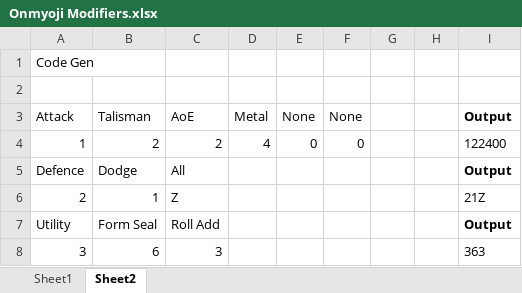
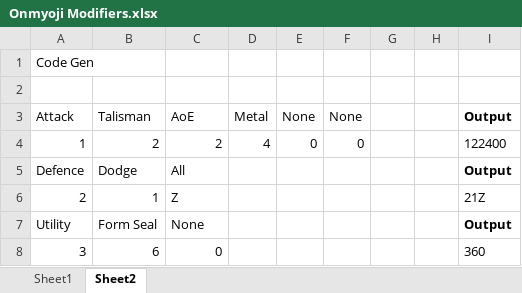
Before and after one commit to TheScottishninja/Onmyoji, an Excel workbook: Onmyoji Modifiers.xlsx, sheet Sheet2, drawn as a sheet; values as stored, in another font and other column widths than the file's, no borders; the diff names each change by its address in the sheet, - before the commit and + after, or states it on an @@ line.

```diff
--- a/Onmyoji Modifiers.xlsx (sheet Sheet2)
+++ b/Onmyoji Modifiers.xlsx (sheet Sheet2)
-C7 (AoE): Roll Add
+C7 (AoE): None
-C8 (AoE): 3
+C8 (AoE): 0
-I8 (Output): 363
+I8 (Output): 360
```
Also changed, not shown: 2 other files.
